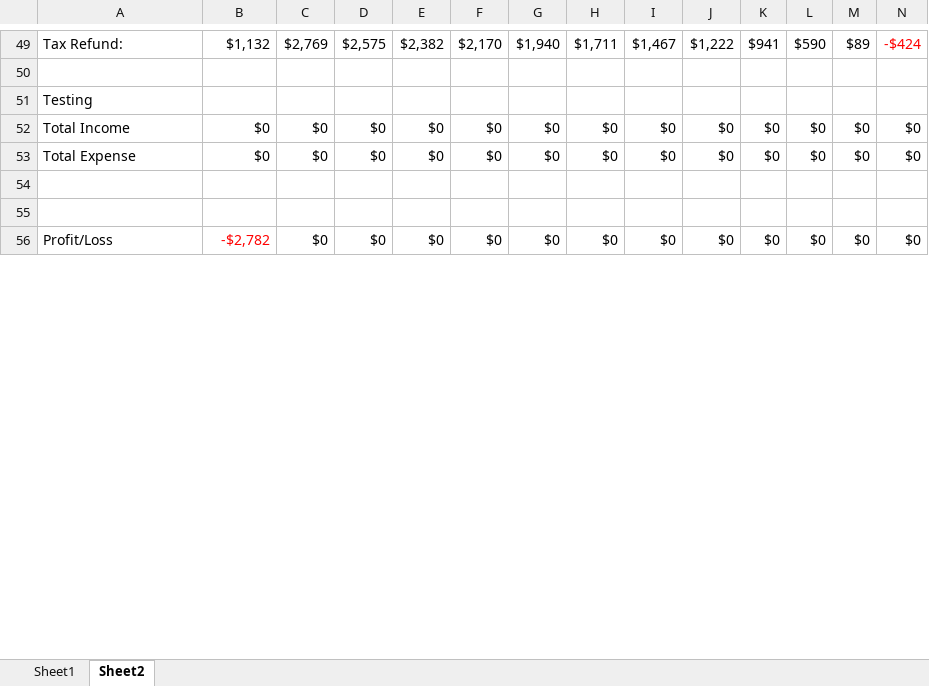
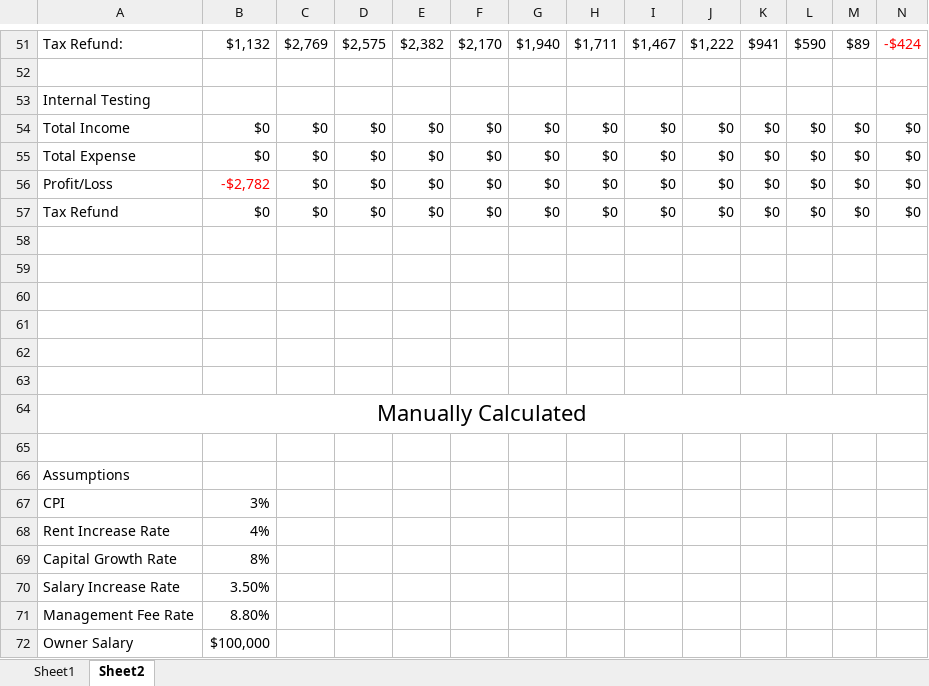
Before and after one commit to srirang/numbrcrunchr, an Excel workbook: docs/projection.xlsx, sheet Sheet2, drawn as a sheet; only a part is shown, gaps mark what is left out; values as stored, in another font and other column widths than the file's, no borders; addresses are those after the commit; rows hold the shown columns only; the diff covers the shown part only; the diff names each change by its address in the sheet, - before the commit and + after, or states it on an @@ line.

```diff
--- a/docs/projection.xlsx (sheet Sheet2)
+++ b/docs/projection.xlsx (sheet Sheet2)
-A53: Testing
+A53: Internal Testing
+row 56: Profit/Loss | -$2,782 | $0 | $0 | $0 | $0 | $0 | $0 | $0 | $0 | $0 | $0 | $0 | $0
+row 57: Tax Refund | $0 | $0 | $0 | $0 | $0 | $0 | $0 | $0 | $0 | $0 | $0 | $0 | $0
-row 60: Profit/Loss | -$2,782 | $0 | $0 | $0 | $0 | $0 | $0 | $0 | $0 | $0 | $0 | $0 | $0
+row 60: (empty)
+row 61: (empty)
+row 62: (empty)
+row 63: (empty)
+row 64: Manually Calculated
+row 65: (empty)
+row 66: Assumptions
+row 67: CPI | 3%
+row 68: Rent Increase Rate | 4%
+row 69: Capital Growth Rate | 8%
+row 70: Salary Increase Rate | 3.50%
+row 71: Management Fee Rate | 8.80%
+row 72: Owner Salary | $100,000
```
Also changed, not shown: 79 added rows and 1 edited cell elsewhere in this sheet, formulas that keep their value, 4 other files.
